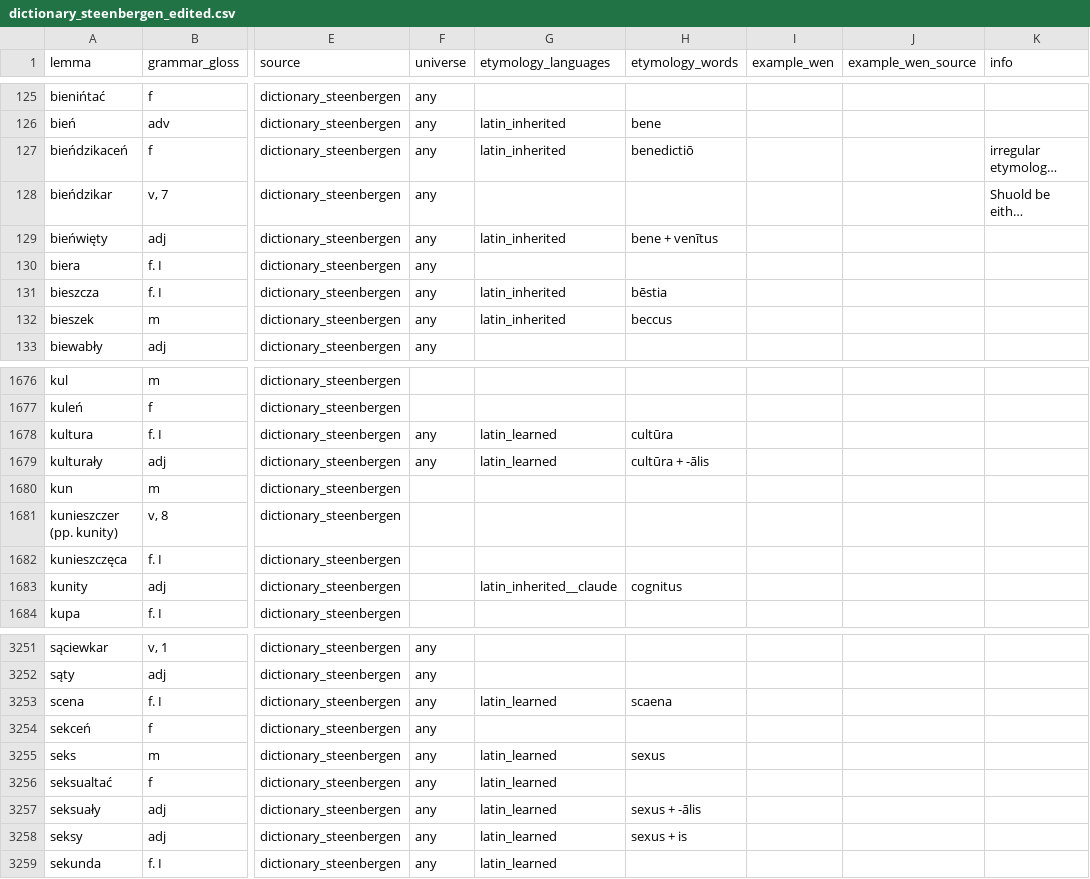
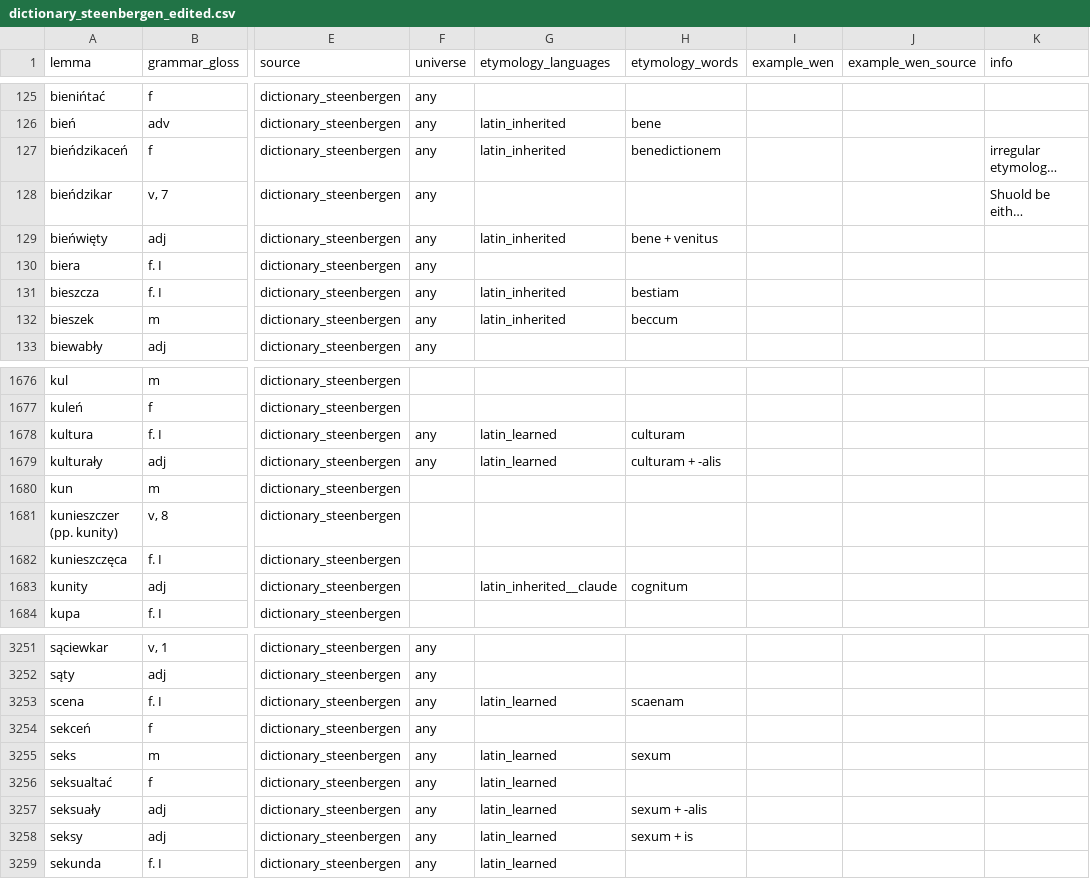
Before and after one commit to adam-sierakowski/wenedyk_dwu, a CSV file: dictionary/dictionary_steenbergen_edited.csv, drawn as a sheet; only a part is shown, gaps mark what is left out; long unchanged cells end in …; the diff covers the shown part only; the diff names each change by its address in the sheet, - before the commit and + after, or states it on an @@ line.

```diff
--- a/dictionary/dictionary_steenbergen_edited.csv
+++ b/dictionary/dictionary_steenbergen_edited.csv
-H127 (etymology_words): benedictiō
+H127 (etymology_words): benedictionem
-H129 (etymology_words): bene + venītus
+H129 (etymology_words): bene + venitus
-H131 (etymology_words): bēstia
+H131 (etymology_words): bestiam
-H132 (etymology_words): beccus
+H132 (etymology_words): beccum
-H1678 (etymology_words): cultūra
+H1678 (etymology_words): culturam
-H1679 (etymology_words): cultūra + -ālis
+H1679 (etymology_words): culturam + -alis
-H1683 (etymology_words): cognitus
+H1683 (etymology_words): cognitum
-H3253 (etymology_words): scaena
+H3253 (etymology_words): scaenam
-H3255 (etymology_words): sexus
+H3255 (etymology_words): sexum
-H3257 (etymology_words): sexus + -ālis
+H3257 (etymology_words): sexum + -alis
-H3258 (etymology_words): sexus + is
+H3258 (etymology_words): sexum + is
```
Also changed, not shown: 83 edited cells elsewhere in this file.
